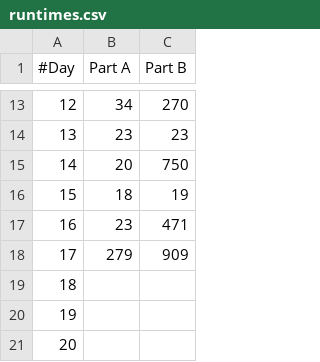
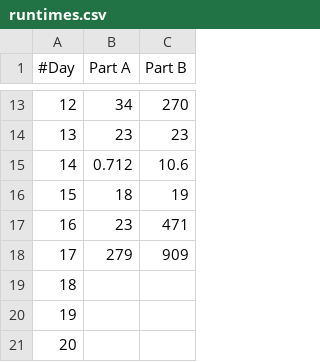
Before and after one commit to JRaams/aoc-2023, a CSV file: gnuplot/runtimes.csv, drawn as a sheet; only a part is shown, gaps mark what is left out.

```diff
--- a/gnuplot/runtimes.csv
+++ b/gnuplot/runtimes.csv
@@ -14,3 +14,3 @@
 13,23,23
-14,20,750
+14,0.712,10.6
 15,18,19
```
Also changed, not shown: 6 other files.
